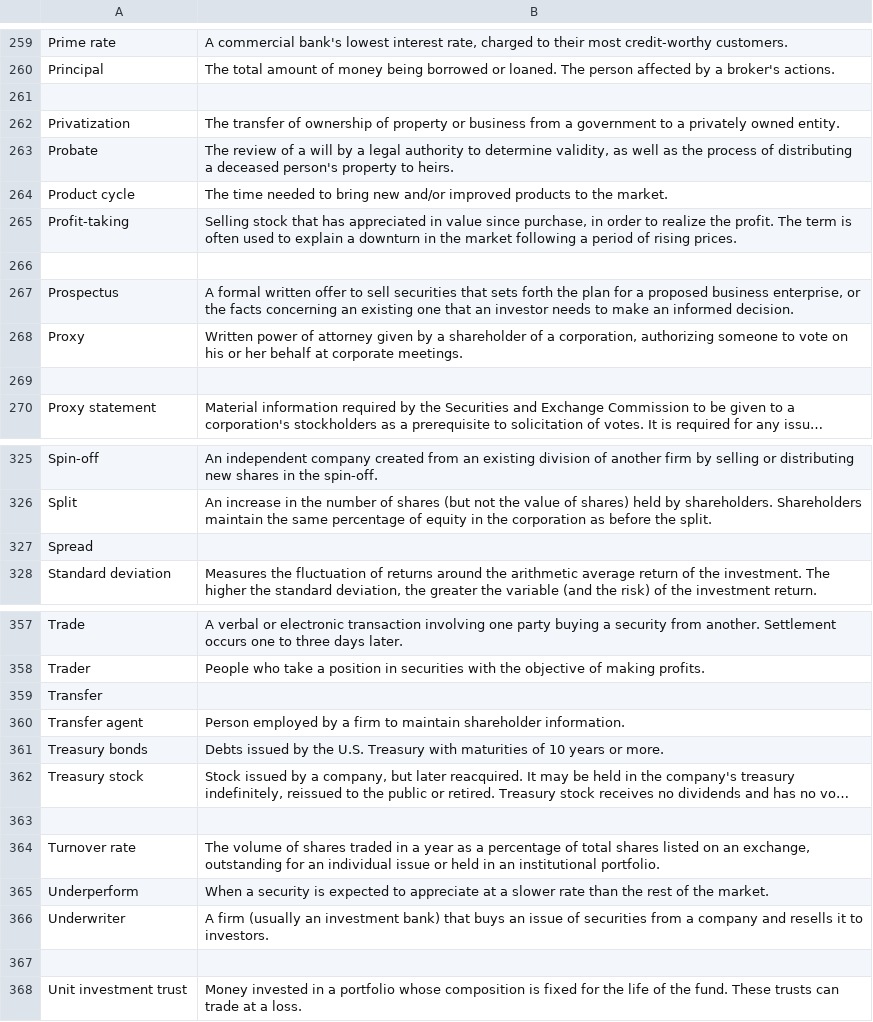
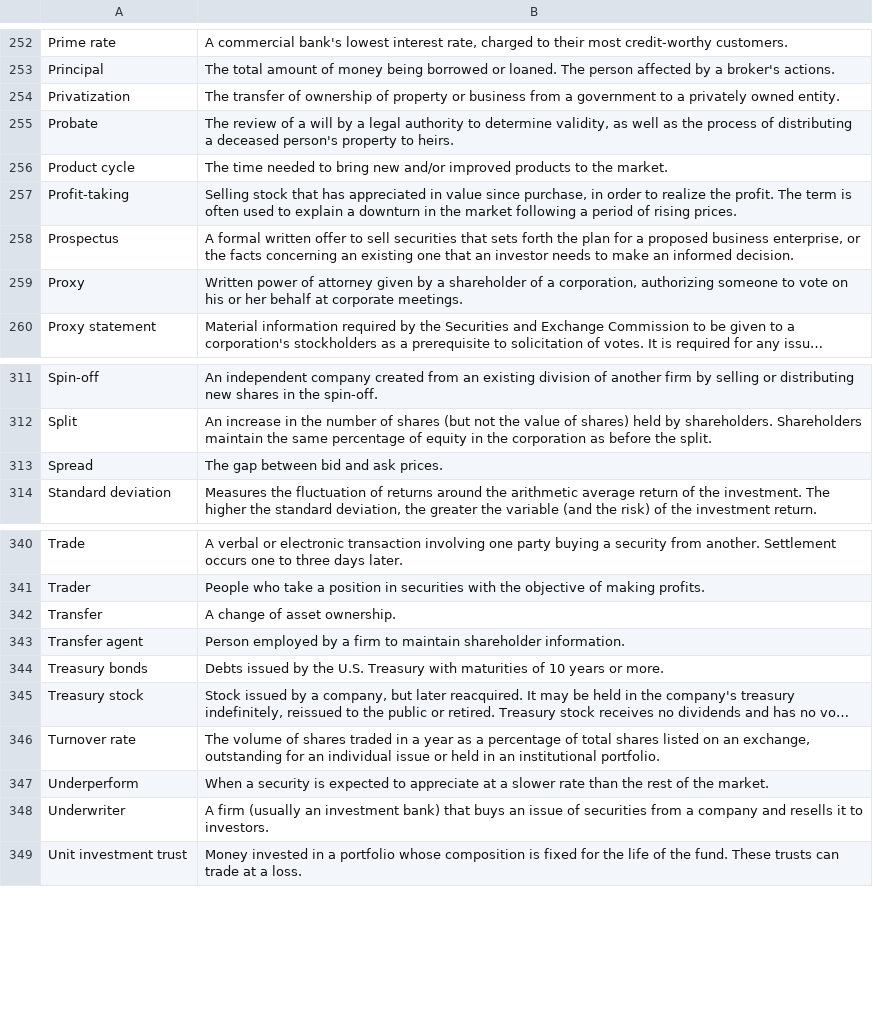
Before and after one commit to swassingh/SNP-GPT-pro, a CSV file: S&PGPT/data/financial_glossary.csv, drawn as a sheet; only a part is shown, gaps mark what is left out; long unchanged cells end in …; removed rows and columns are numbered as before the commit, all else as after; the diff covers the shown part only; the diff names each change by its address in the sheet, - before the commit and + after, or states it on an @@ line.

```diff
--- a/S&PGPT/data/financial_glossary.csv
+++ b/S&PGPT/data/financial_glossary.csv
-row 261: (empty)
-row 266: (empty)
-row 269: (empty)
-B313: (empty)
+B313: The gap between bid and ask prices.
-B342: (empty)
+B342: A change of asset ownership.
-row 363: (empty)
-row 367: (empty)
```
Also changed, not shown: 17 removed rows elsewhere in this file, 5 other files.
